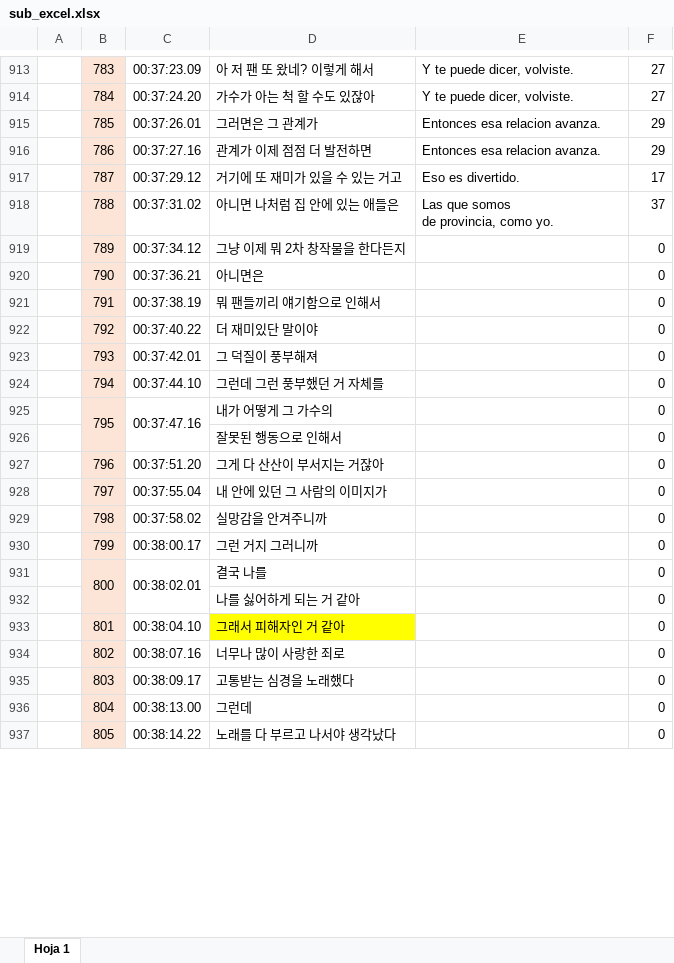
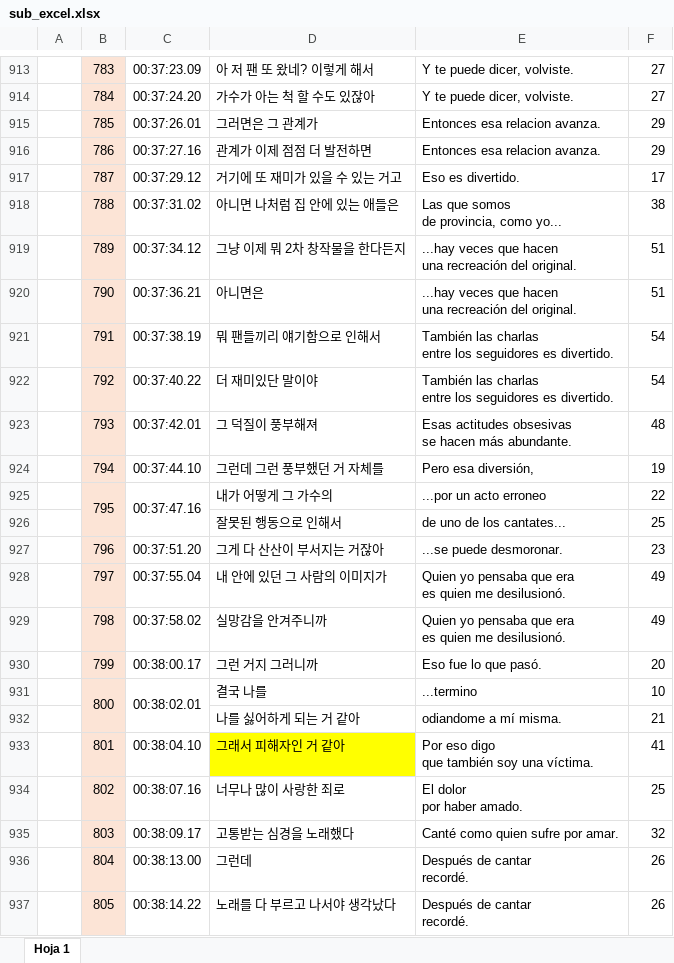
Before and after one commit to joonjae/subtitle_to_srt, an Excel workbook: sub_excel.xlsx, sheet Hoja 1, drawn as a sheet; only a part is shown, gaps mark what is left out; values as stored, in another font and other column widths than the file's, no borders; charts and pictures not drawn; removed rows and columns are numbered as before the commit, all else as after; ↵ is a line break in a cell; the diff covers the shown part only; the diff names each change by its address in the sheet, - before the commit and + after, or states it on an @@ line.

```diff
--- a/sub_excel.xlsx (sheet Hoja 1)
+++ b/sub_excel.xlsx (sheet Hoja 1)
-E918: Las que somos ↵ de provincia, como yo.
+E918: Las que somos ↵ de provincia, como yo...
-F918: 37
+F918: 38
-E919:E920: (empty)
+E919:E920: ...hay veces que hacen ↵ una recreación del original.
-F919:F920: 0
+F919:F920: 51
-E921:E922: (empty)
+E921:E922: También las charlas ↵ entre los seguidores es divertido.
-F921:F922: 0
+F921:F922: 54
-E923: (empty)
+E923: Esas actitudes obsesivas ↵ se hacen más abundante.
-F923: 0
+F923: 48
-E924: (empty)
+E924: Pero esa diversión,
-F924: 0
+F924: 19
-E925: (empty)
+E925: ...por un acto erroneo
-F925: 0
+F925: 22
-row 926:  |  |  | 잘못된 행동으로 인해서 |  | 0
+row 926:  |  |  | 잘못된 행동으로 인해서 | de uno de los cantates... | 25
-E927: (empty)
+E927: ...se puede desmoronar.
-F927: 0
+F927: 23
-E928:E929: (empty)
+E928:E929: Quien yo pensaba que era ↵ es quien me desilusionó.
-F928:F929: 0
+F928:F929: 49
-E930: (empty)
+E930: Eso fue lo que pasó.
-F930: 0
+F930: 20
-E931: (empty)
+E931: ...termino
-F931: 0
+F931: 10
-row 932:  |  |  | 나를 싫어하게 되는 거 같아 |  | 0
+row 932:  |  |  | 나를 싫어하게 되는 거 같아 | odiandome a mí misma. | 21
-E933: (empty)
+E933: Por eso digo ↵ que también soy una víctima.
-F933: 0
+F933: 41
-E934: (empty)
+E934: El dolor ↵ por haber amado.
-F934: 0
+F934: 25
-E935: (empty)
+E935: Canté como quien sufre por amar.
-F935: 0
+F935: 32
-E936:E937: (empty)
+E936:E937: Después de cantar ↵ recordé.
-F936:F937: 0
+F936:F937: 26
```
Also changed, not shown: 12 added rows, 12 removed rows and 140 edited cells elsewhere in this sheet, charts or pictures, 1 other file.
